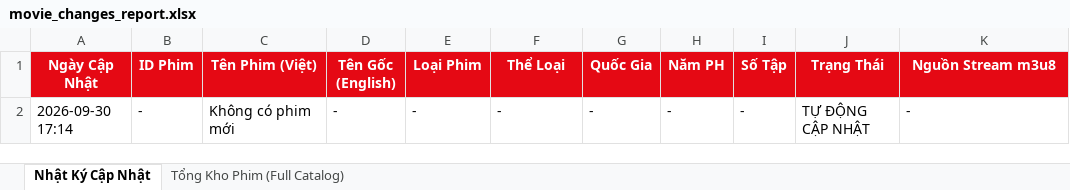
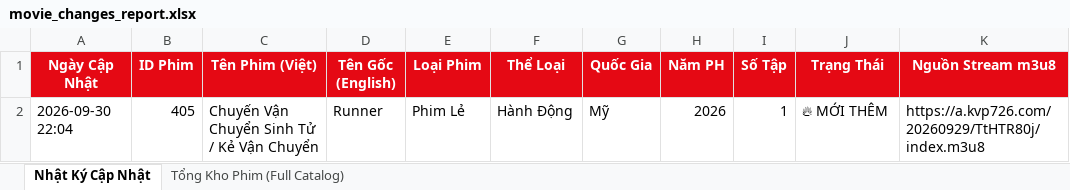
Before and after one commit to exorcisthb/Phim, an Excel workbook: movie_changes_report.xlsx, sheet Nhật Ký Cập Nhật, drawn as a sheet; values as stored, in another font and other column widths than the file's, no borders; removed rows and columns are numbered as before the commit, all else as after; the diff names each change by its address in the sheet, - before the commit and + after, or states it on an @@ line.

```diff
--- a/movie_changes_report.xlsx (sheet Nhật Ký Cập Nhật)
+++ b/movie_changes_report.xlsx (sheet Nhật Ký Cập Nhật)
-row 2: 2026-09-30 17:14 | - | Không có phim mới | - | - | - | - | - | - | TỰ ĐỘNG CẬP NHẬT | -
+row 2: 2026-09-30 22:04 | 405 | Chuyến Vận Chuyển Sinh Tử / Kẻ Vận Chuyển | Runner | Phim Lẻ | Hành Động | Mỹ | 2026 | 1 | 🔥 MỚI THÊM | https://a.kvp726.com/20260929/TtHTR80j/index.m3u8
```
Also changed, not shown: sheet Tổng Kho Phim (Full Catalog), 2 other files.
